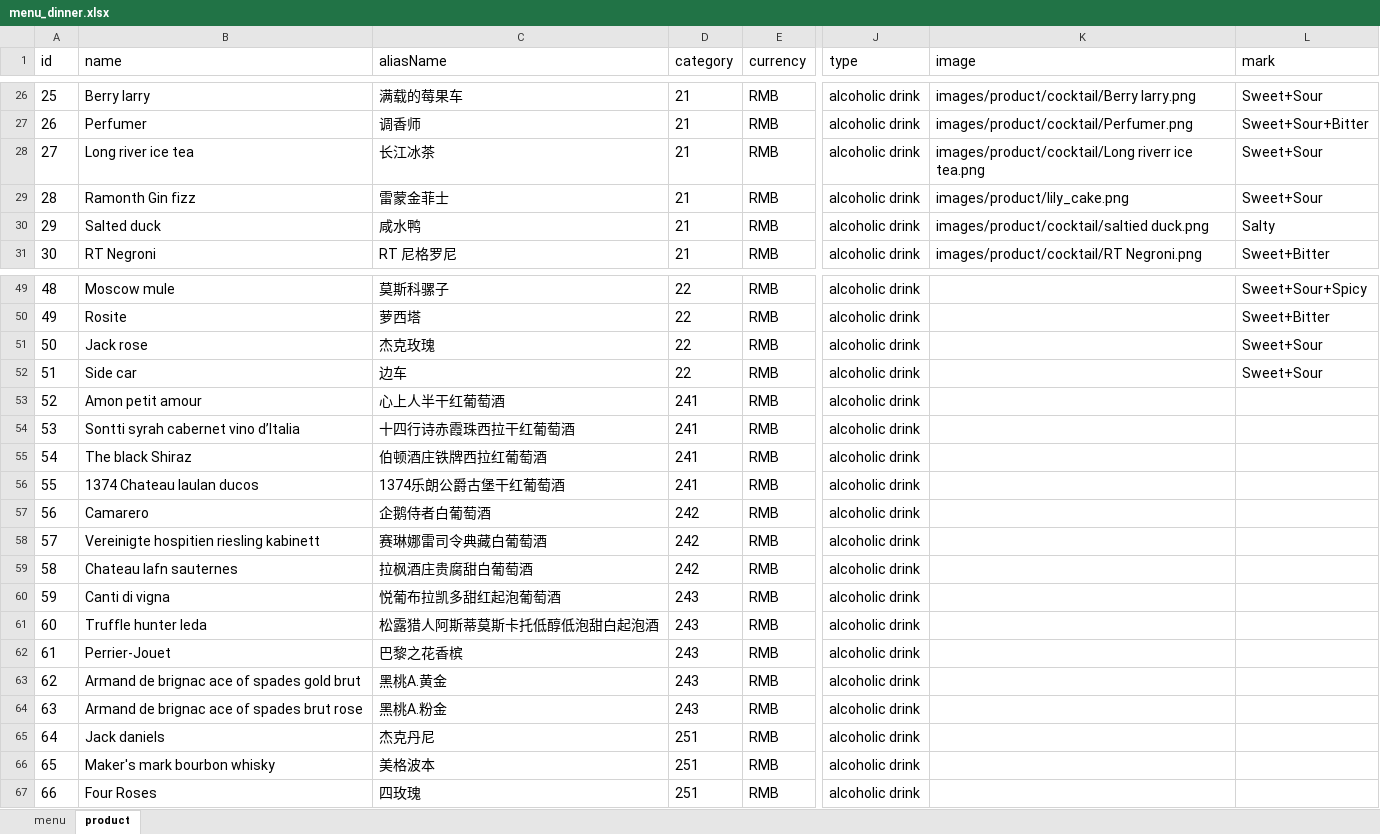
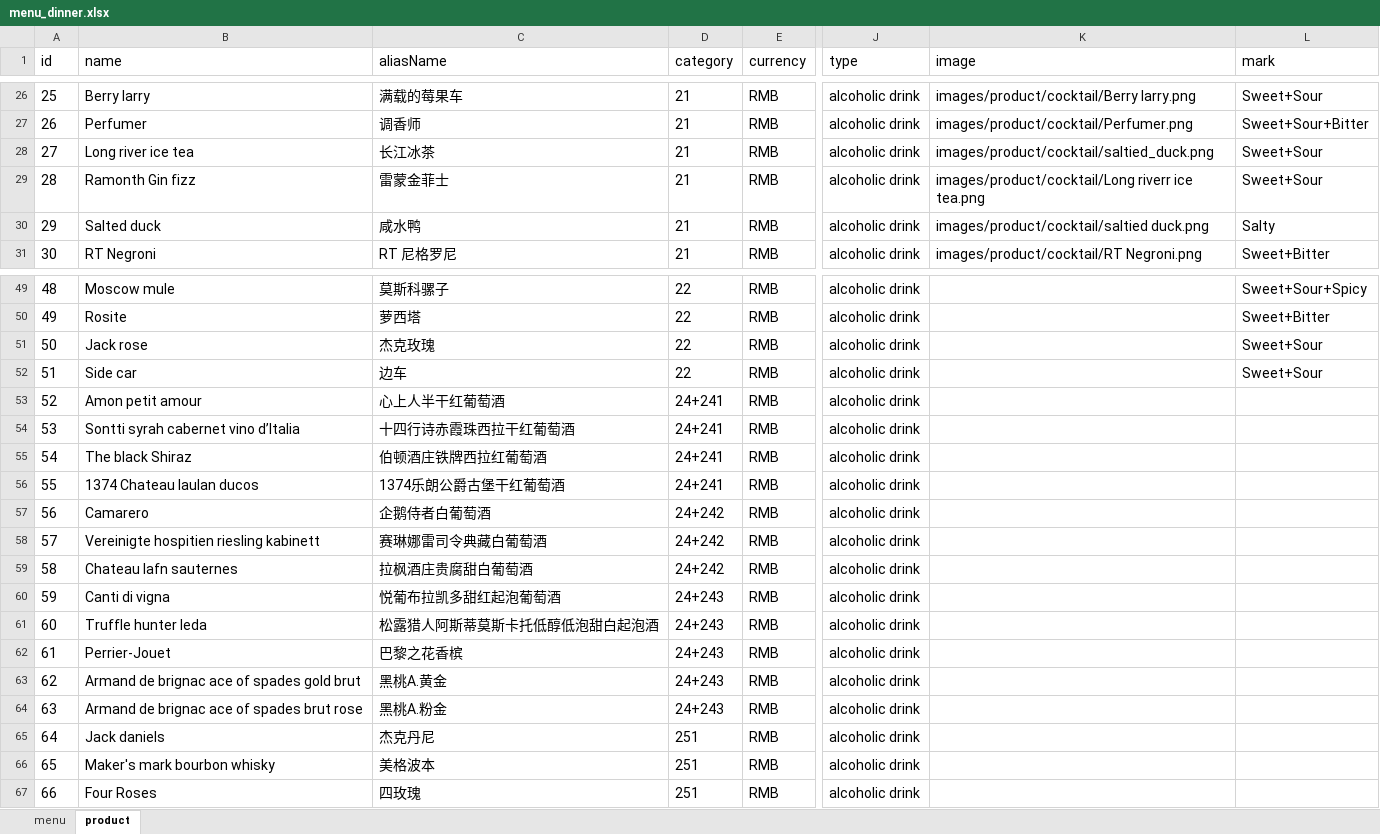
Before and after one commit to rootinn123/rootinn123.github.io, an Excel workbook: data/menu_dinner.xlsx, sheet product, drawn as a sheet; only a part is shown, gaps mark what is left out; values as stored, in another font and other column widths than the file's, no borders; the diff names each change by its address in the sheet, - before the commit and + after, or states it on an @@ line.

```diff
--- a/data/menu_dinner.xlsx (sheet product)
+++ b/data/menu_dinner.xlsx (sheet product)
-K28 (image): images/product/cocktail/Long riverr ice tea.png
+K28 (image): images/product/cocktail/saltied_duck.png
-K29 (image): images/product/lily_cake.png
+K29 (image): images/product/cocktail/Long riverr ice tea.png
-D53:D56 (category): 241
+D53:D56 (category): 24+241
-D57:D59 (category): 242
+D57:D59 (category): 24+242
-D60:D64 (category): 243
+D60:D64 (category): 24+243
```
Also changed, not shown: 1 other file.
